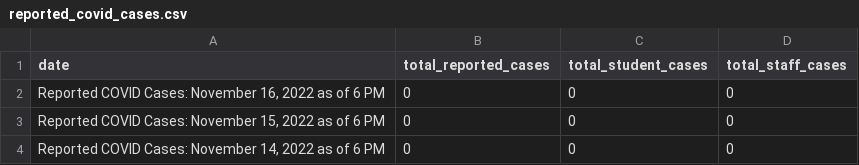
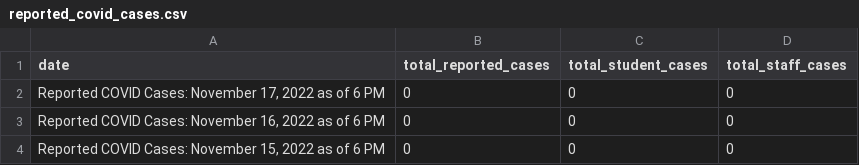
Before and after one commit to thecityny/doe-covid-stats-scraper, a CSV file: data/reported_covid_cases.csv, drawn as a sheet; only a part is shown; the shorter side is filled out with more unchanged rows; the diff names each change by its address in the sheet, - before the commit and + after, or states it on an @@ line.

```diff
--- a/data/reported_covid_cases.csv
+++ b/data/reported_covid_cases.csv
+row 2: Reported COVID Cases: November 17, 2022 as of 6 PM | 0 | 0 | 0
```
Also changed, not shown: data/charter_actions.csv, data/cum_covid_cases.csv, 1 other file.
